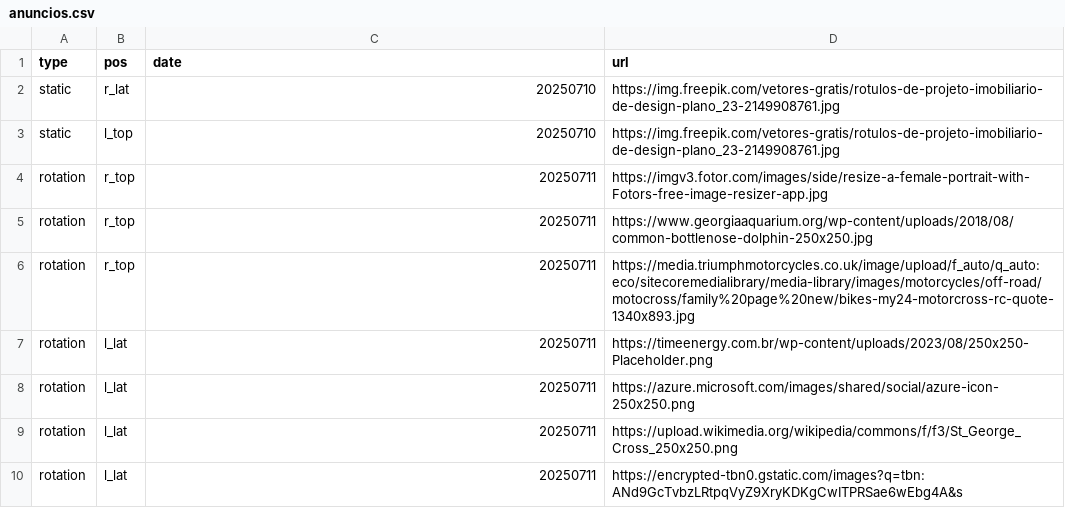
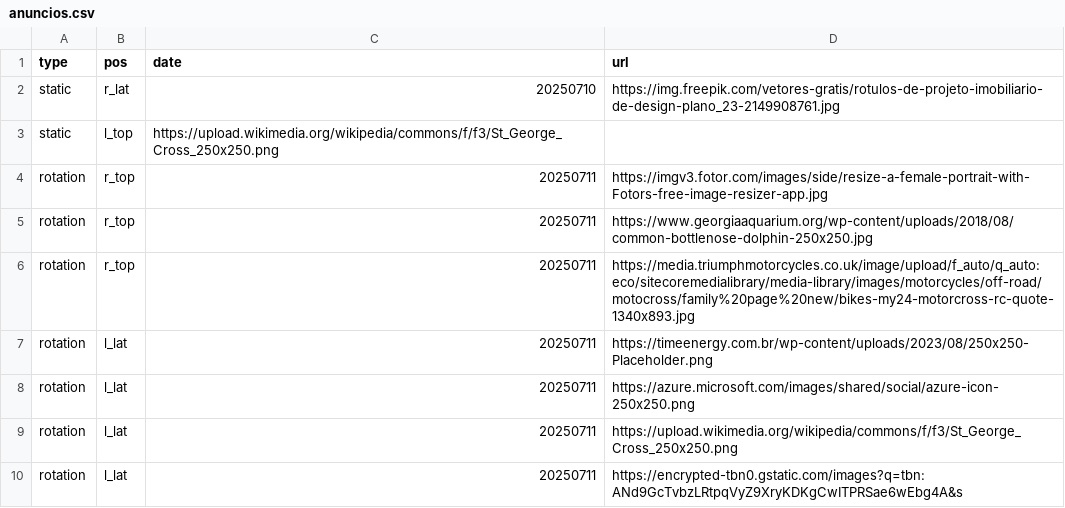
Before and after one commit to limpinh0/esperanzabuy, a CSV file: anuncios.csv, drawn as a sheet.

Commit message:
Update anuncios.csv

```diff
--- a/anuncios.csv
+++ b/anuncios.csv
@@ -2,3 +2,3 @@ type,pos,date,url
 static,r_lat,20250710,https://img.freepik.com/vetores-gratis/rotulos-de-projeto-imobiliario-de-design-plano_23-2149908761.jpg
-static,l_top,20250710,https://img.freepik.com/vetores-gratis/rotulos-de-projeto-imobiliario-de-design-plano_23-2149908761.jpg
+static,l_top,https://upload.wikimedia.org/wikipedia/commons/f/f3/St_George_Cross_250x250.png
 rotation,r_top,20250711,https://imgv3.fotor.com/images/side/resize-a-female-portrait-with-Fotors-free-image-resizer-app.jpg
```
